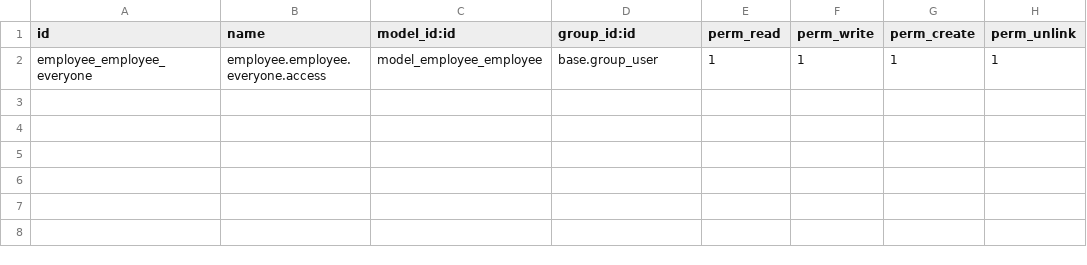
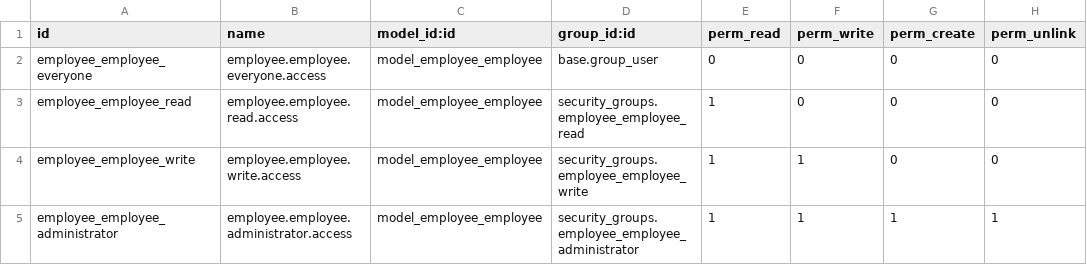
Before and after one commit to Lean-Easy/Tutorials, a CSV file: security_groups/security/ir.model.access.csv, drawn as a sheet.

Commit message:
security groups and access rights

```diff
--- a/security_groups/security/ir.model.access.csv
+++ b/security_groups/security/ir.model.access.csv
@@ -1,2 +1,5 @@
 "id","name","model_id:id","group_id:id","perm_read","perm_write","perm_create","perm_unlink"
-employee_employee_everyone, employee.employee.everyone.access,model_employee_employee,base.group_user,1,1,1,1
+employee_employee_everyone, employee.employee.everyone.access,model_employee_employee,base.group_user,0,0,0,0
+employee_employee_read, employee.employee.read.access,model_employee_employee,security_groups.employee_employee_read,1,0,0,0
+employee_employee_write, employee.employee.write.access,model_employee_employee,security_groups.employee_employee_write,1,1,0,0
+employee_employee_administrator, employee.employee.administrator.access,model_employee_employee,security_groups.employee_employee_administrator,1,1,1,1
```
Also changed, not shown: 2 other files.
